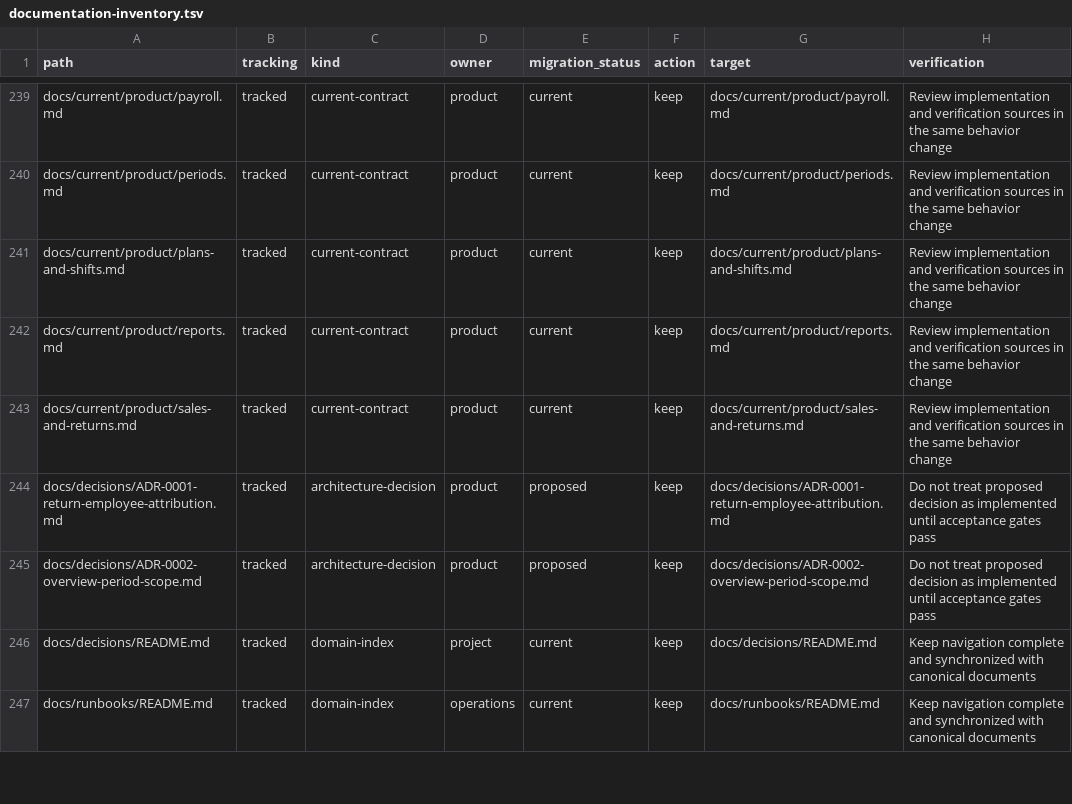
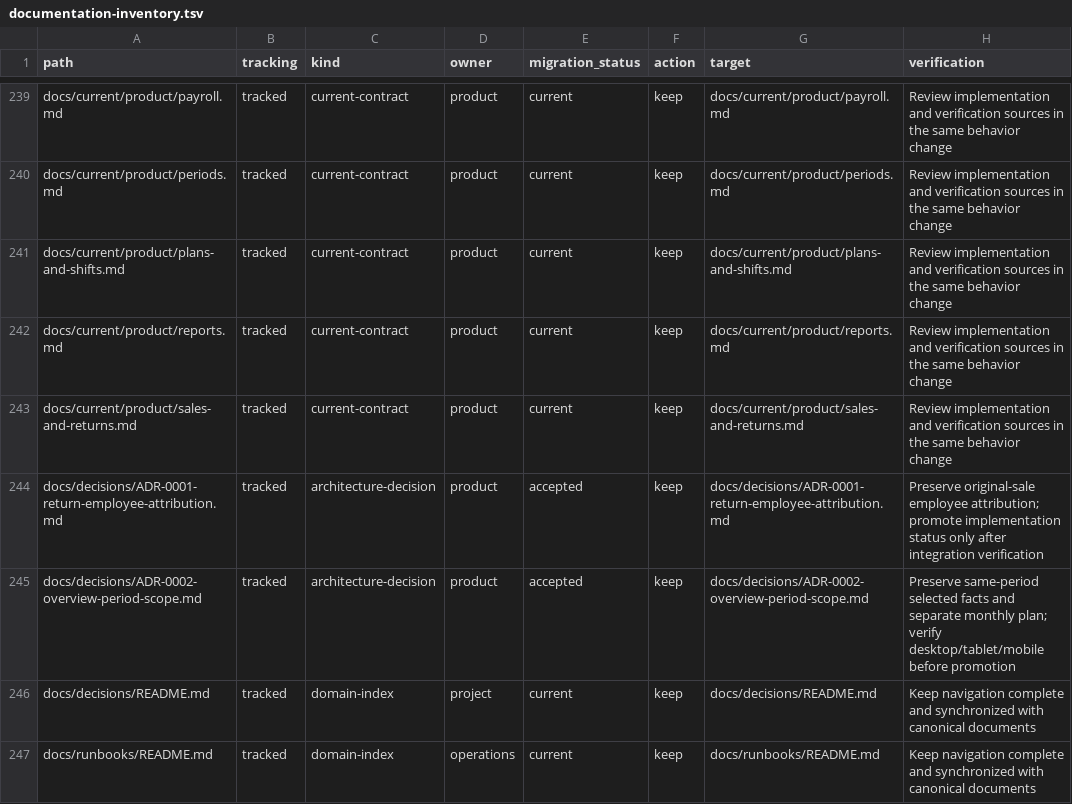
Before and after one commit to pavelchervonenko/analytical-platform-for-store, a TSV file: docs/maintenance/documentation-inventory.tsv, drawn as a sheet; only a part is shown, gaps mark what is left out.

```diff
--- a/docs/maintenance/documentation-inventory.tsv
+++ b/docs/maintenance/documentation-inventory.tsv
@@ -243,4 +243,4 @@ docs/current/product/reports.md	tracked	current-contract	product	current	keep	do
 docs/current/product/sales-and-returns.md	tracked	current-contract	product	current	keep	docs/current/product/sales-and-returns.md	Review implementation and verification sources in the same behavior change
-docs/decisions/ADR-0001-return-employee-attribution.md	tracked	architecture-decision	product	proposed	keep	docs/decisions/ADR-0001-return-employee-attribution.md	Do not treat proposed decision as implemented until acceptance gates pass
-docs/decisions/ADR-0002-overview-period-scope.md	tracked	architecture-decision	product	proposed	keep	docs/decisions/ADR-0002-overview-period-scope.md	Do not treat proposed decision as implemented until acceptance gates pass
+docs/decisions/ADR-0001-return-employee-attribution.md	tracked	architecture-decision	product	accepted	keep	docs/decisions/ADR-0001-return-employee-attribution.md	Preserve original-sale employee attribution; promote implementation status only after integration verification
+docs/decisions/ADR-0002-overview-period-scope.md	tracked	architecture-decision	product	accepted	keep	docs/decisions/ADR-0002-overview-period-scope.md	Preserve same-period selected facts and separate monthly plan; verify desktop/tablet/mobile before promotion
 docs/decisions/README.md	tracked	domain-index	project	current	keep	docs/decisions/README.md	Keep navigation complete and synchronized with canonical documents
```
Also changed, not shown: 56 other files.
